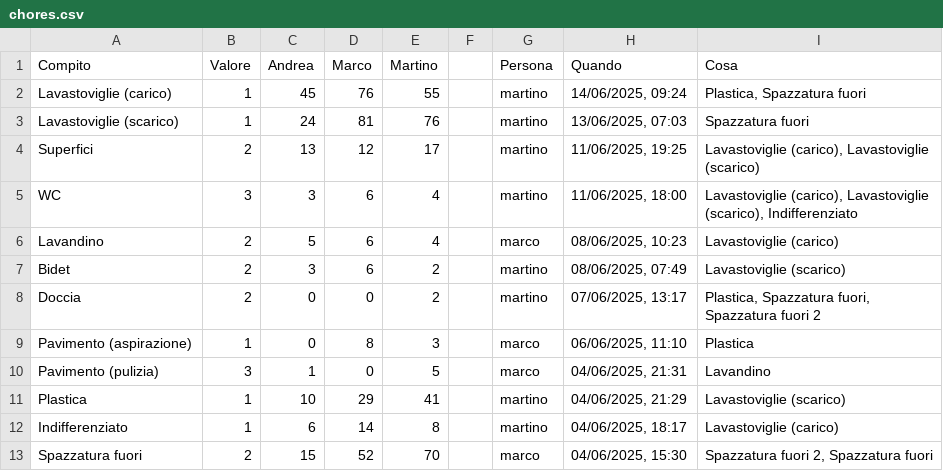
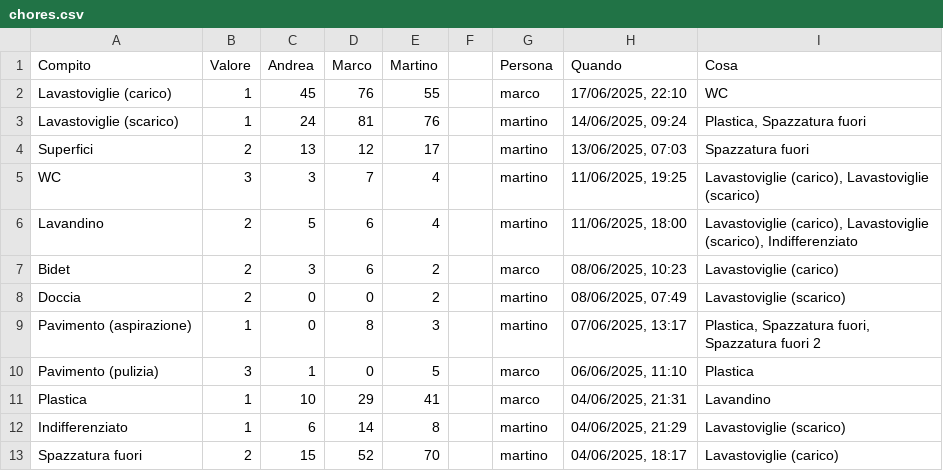
Before and after one commit to BertrandPouget/v0-litpi, a CSV file: data/chores.csv, drawn as a sheet; only a part is shown; the diff covers the shown part only.

Commit message:
Update chores for marco

```diff
--- a/data/chores.csv
+++ b/data/chores.csv
@@ -1,13 +1,13 @@
 Compito,Valore,Andrea,Marco,Martino,,Persona,Quando,Cosa
-Lavastoviglie (carico),1,45,76,55,,martino,"14/06/2025, 09:24","Plastica, Spazzatura fuori"
-Lavastoviglie (scarico),1,24,81,76,,martino,"13/06/2025, 07:03",Spazzatura fuori
-Superfici,2,13,12,17,,martino,"11/06/2025, 19:25","Lavastoviglie (carico), Lavastoviglie (scarico)"
-WC,3,3,6,4,,martino,"11/06/2025, 18:00","Lavastoviglie (carico), Lavastoviglie (scarico), Indifferenziato"
-Lavandino,2,5,6,4,,marco,"08/06/2025, 10:23",Lavastoviglie (carico)
-Bidet,2,3,6,2,,martino,"08/06/2025, 07:49",Lavastoviglie (scarico)
-Doccia,2,0,0,2,,martino,"07/06/2025, 13:17","Plastica, Spazzatura fuori, Spazzatura fuori 2"
-Pavimento (aspirazione),1,0,8,3,,marco,"06/06/2025, 11:10",Plastica
-Pavimento (pulizia),3,1,0,5,,marco,"04/06/2025, 21:31",Lavandino
-Plastica,1,10,29,41,,martino,"04/06/2025, 21:29",Lavastoviglie (scarico)
-Indifferenziato,1,6,14,8,,martino,"04/06/2025, 18:17",Lavastoviglie (carico)
-Spazzatura fuori,2,15,52,70,,marco,"04/06/2025, 15:30","Spazzatura fuori 2, Spazzatura fuori"
+Lavastoviglie (carico),1,45,76,55,,marco,"17/06/2025, 22:10",WC
+Lavastoviglie (scarico),1,24,81,76,,martino,"14/06/2025, 09:24","Plastica, Spazzatura fuori"
+Superfici,2,13,12,17,,martino,"13/06/2025, 07:03",Spazzatura fuori
+WC,3,3,7,4,,martino,"11/06/2025, 19:25","Lavastoviglie (carico), Lavastoviglie (scarico)"
+Lavandino,2,5,6,4,,martino,"11/06/2025, 18:00","Lavastoviglie (carico), Lavastoviglie (scarico), Indifferenziato"
+Bidet,2,3,6,2,,marco,"08/06/2025, 10:23",Lavastoviglie (carico)
+Doccia,2,0,0,2,,martino,"08/06/2025, 07:49",Lavastoviglie (scarico)
+Pavimento (aspirazione),1,0,8,3,,martino,"07/06/2025, 13:17","Plastica, Spazzatura fuori, Spazzatura fuori 2"
+Pavimento (pulizia),3,1,0,5,,marco,"06/06/2025, 11:10",Plastica
+Plastica,1,10,29,41,,marco,"04/06/2025, 21:31",Lavandino
+Indifferenziato,1,6,14,8,,martino,"04/06/2025, 21:29",Lavastoviglie (scarico)
+Spazzatura fuori,2,15,52,70,,martino,"04/06/2025, 18:17",Lavastoviglie (carico)
```
Also changed, not shown: 1 added row and 6 edited cells elsewhere in this file.
